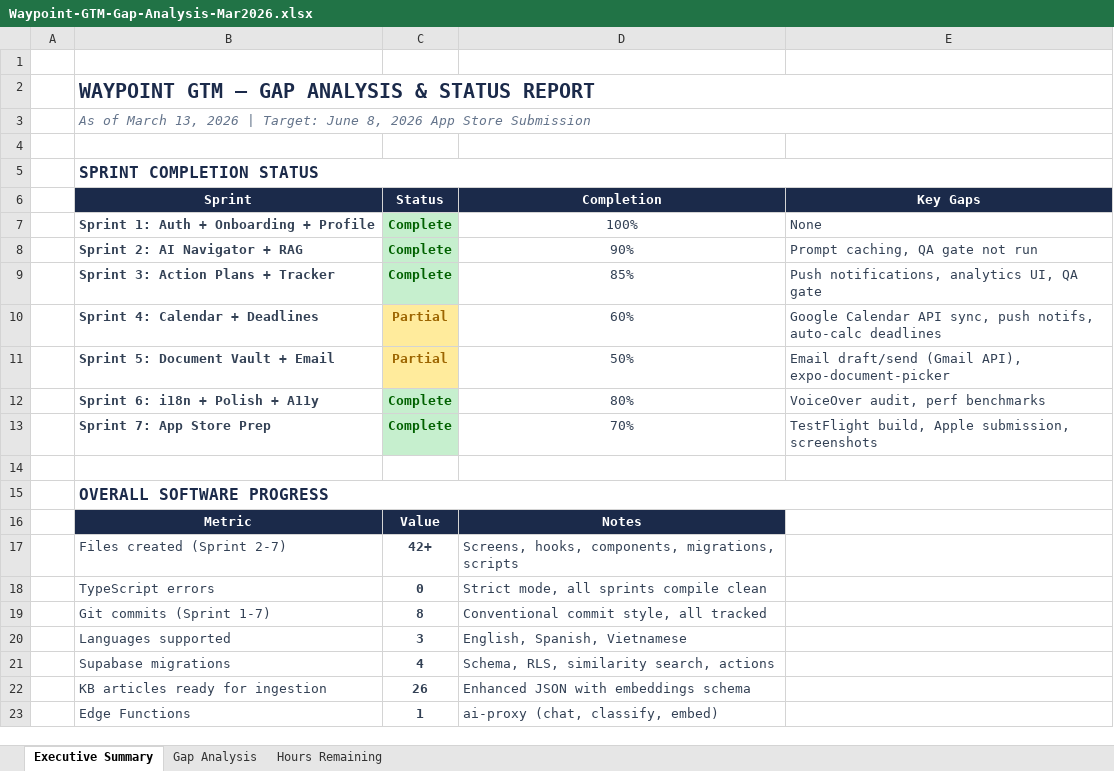
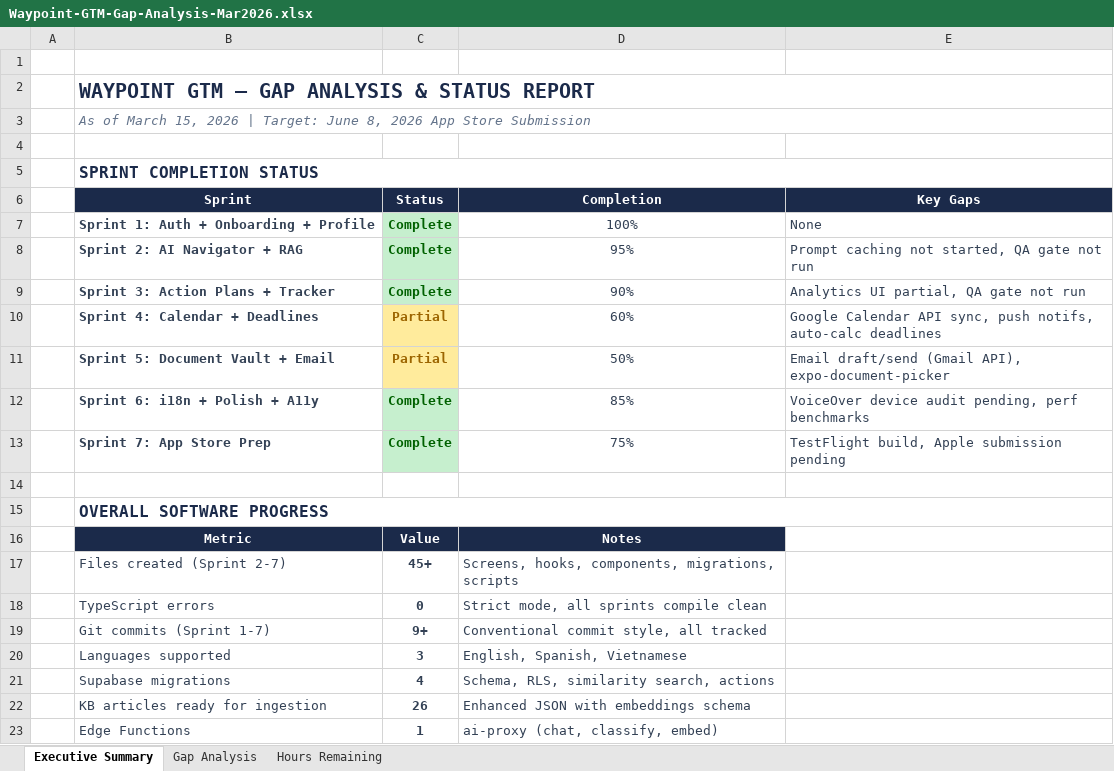
Before and after one commit to mcbeebe/Waypoint, an Excel workbook: Operations/Waypoint-GTM-Gap-Analysis-Mar2026.xlsx, sheet Executive Summary, drawn as a sheet; values as stored, in another font and other column widths than the file's, no borders; the diff names each change by its address in the sheet, - before the commit and + after, or states it on an @@ line.

```diff
--- a/Operations/Waypoint-GTM-Gap-Analysis-Mar2026.xlsx (sheet Executive Summary)
+++ b/Operations/Waypoint-GTM-Gap-Analysis-Mar2026.xlsx (sheet Executive Summary)
-B3 (Sprint): …of March 13, 2026 |…
+B3 (Sprint): …of March 15, 2026 |…
-D8 (Completion): 90%
+D8 (Completion): 95%
-E8 (Key Gaps): Prompt caching, QA gate not run
+E8 (Key Gaps): Prompt caching not started, QA gate not run
-D9 (Completion): 85%
+D9 (Completion): 90%
-E9 (Key Gaps): Push notifications, analytics UI, QA gate
+E9 (Key Gaps): Analytics UI partial, QA gate not run
-D12 (Completion): 80%
+D12 (Completion): 85%
-E12 (Key Gaps): VoiceOver audit, perf benchmarks
+E12 (Key Gaps): VoiceOver device audit pending, perf benchmarks
-D13 (Completion): 70%
+D13 (Completion): 75%
-E13 (Key Gaps): TestFlight build, Apple submission, screenshots
+E13 (Key Gaps): TestFlight build, Apple submission pending
-C17 (Status): 42+
+C17 (Status): 45+
-C19 (Status): 8
+C19 (Status): 9+
```
Also changed, not shown: sheet Hours Remaining, sheet Gap Analysis, Operations/Waypoint-GTM-IT-Project-Plan-v1.xlsx, 4 other files.
